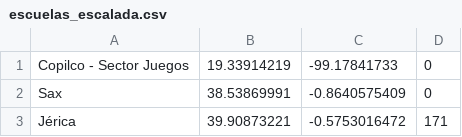
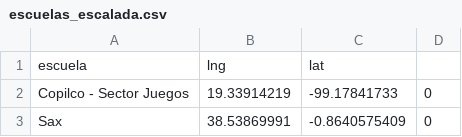
Before and after one commit to menusal/dataviz, a CSV file: escuelas_escalada.csv, drawn as a sheet; only a part is shown; the shorter side is filled out with more unchanged rows; the diff names each change by its address in the sheet, - before the commit and + after, or states it on an @@ line.

Commit message:
Added header

```diff
--- a/escuelas_escalada.csv
+++ b/escuelas_escalada.csv
+row 1: escuela | lng | lat
```
